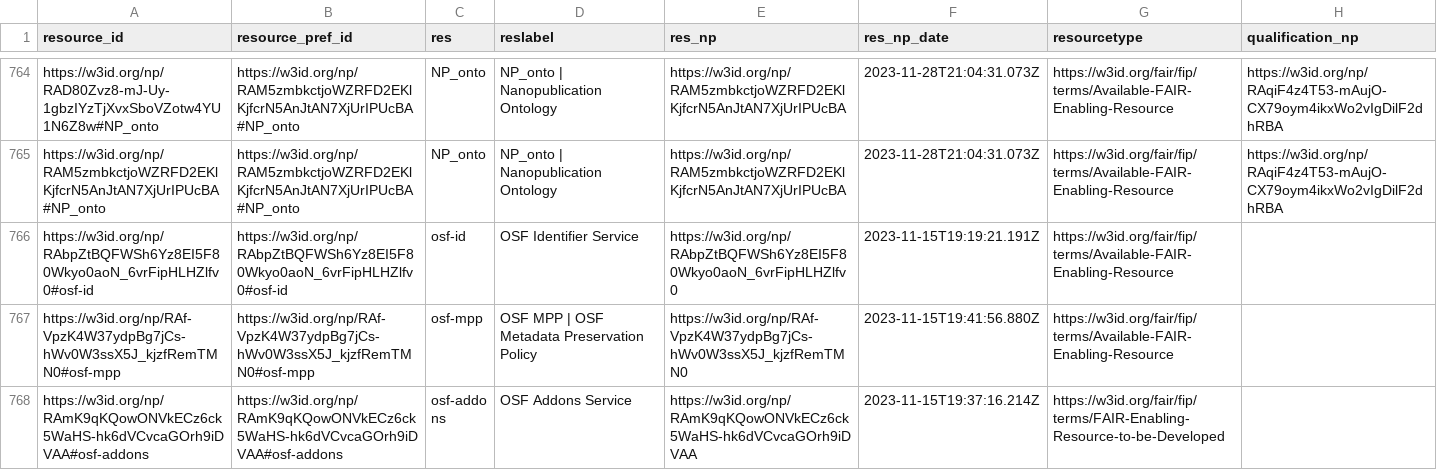
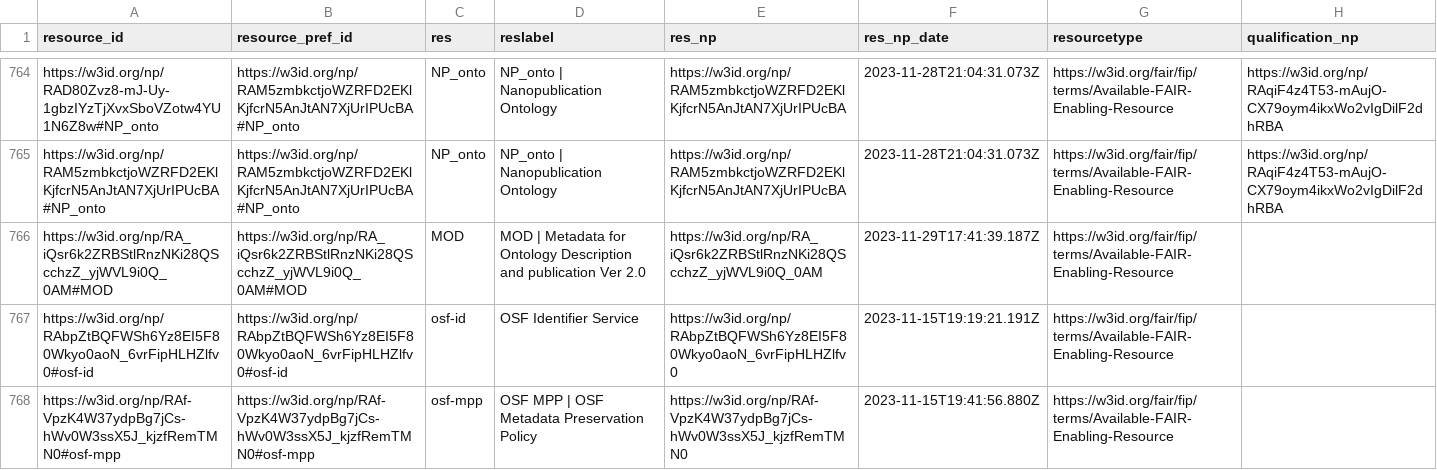
Before and after one commit to peta-pico/dsw-nanopub-api, a CSV file: tables/resource_ids.csv, drawn as a sheet; only a part is shown, gaps mark what is left out; the shorter side is filled out with more unchanged rows; the diff names each change by its address in the sheet, - before the commit and + after, or states it on an @@ line.

Commit message:
Add tables

```diff
--- a/tables/resource_ids.csv
+++ b/tables/resource_ids.csv
+row 766: https://w3id.org/np/RA_iQsr6k2ZRBStlRnzNKi28QScchzZ_yjWVL9i0Q_0AM#MOD | https://w3id.org/np/RA_iQsr6k2ZRBStlRnzNKi28QScchzZ_yjWVL9i0Q_0AM#MOD | MOD | MOD | Metadata for Ontology Description and publication Ver 2.0 | https://w3id.org/np/RA_iQsr6k2ZRBStlRnzNKi28QScchzZ_yjWVL9i0Q_0AM | 2023-11-29T17:41:39.187Z | https://w3id.org/fair/fip/terms/Available-FAIR-Enabling-Resource
```
